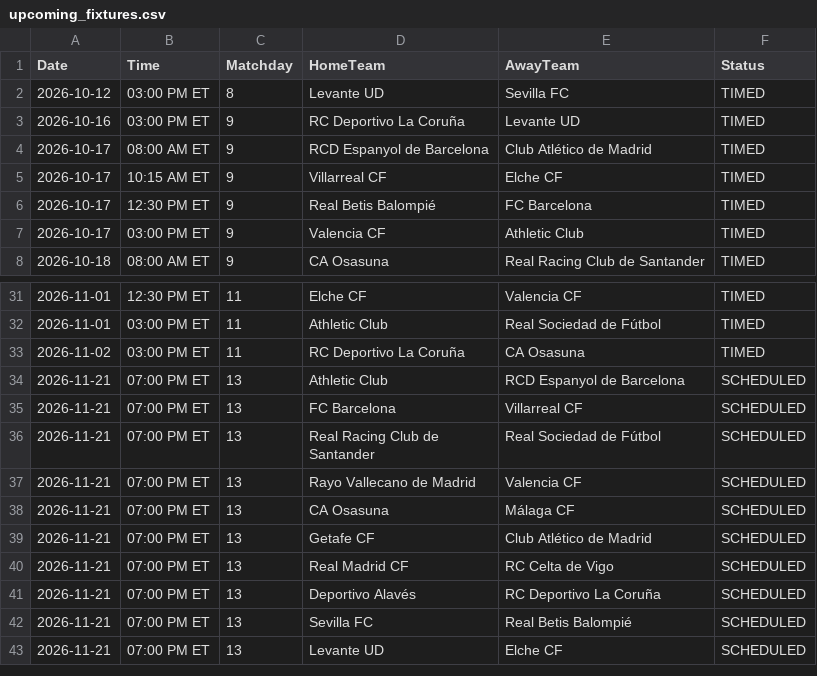
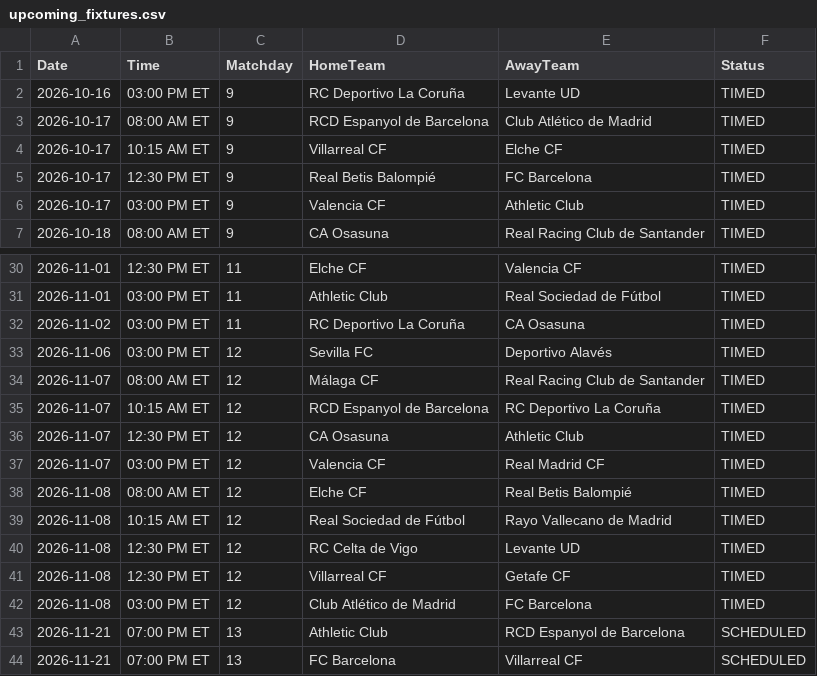
Before and after one commit to gmalbert/la-liga, a CSV file: data_files/upcoming_fixtures.csv, drawn as a sheet; only a part is shown, gaps mark what is left out; the shorter side is filled out with more unchanged rows; removed rows and columns are numbered as before the commit, all else as after; the diff names each change by its address in the sheet, - before the commit and + after, or states it on an @@ line.

```diff
--- a/data_files/upcoming_fixtures.csv
+++ b/data_files/upcoming_fixtures.csv
-row 2: 2026-10-12 | 03:00 PM ET | 8 | Levante UD | Sevilla FC | TIMED
+row 33: 2026-11-06 | 03:00 PM ET | 12 | Sevilla FC | Deportivo Alavés | TIMED
+row 34: 2026-11-07 | 08:00 AM ET | 12 | Málaga CF | Real Racing Club de Santander | TIMED
+row 35: 2026-11-07 | 10:15 AM ET | 12 | RCD Espanyol de Barcelona | RC Deportivo La Coruña | TIMED
+row 36: 2026-11-07 | 12:30 PM ET | 12 | CA Osasuna | Athletic Club | TIMED
+row 37: 2026-11-07 | 03:00 PM ET | 12 | Valencia CF | Real Madrid CF | TIMED
+row 38: 2026-11-08 | 08:00 AM ET | 12 | Elche CF | Real Betis Balompié | TIMED
+row 39: 2026-11-08 | 10:15 AM ET | 12 | Real Sociedad de Fútbol | Rayo Vallecano de Madrid | TIMED
+row 40: 2026-11-08 | 12:30 PM ET | 12 | RC Celta de Vigo | Levante UD | TIMED
+row 41: 2026-11-08 | 12:30 PM ET | 12 | Villarreal CF | Getafe CF | TIMED
+row 42: 2026-11-08 | 03:00 PM ET | 12 | Club Atlético de Madrid | FC Barcelona | TIMED
```
Also changed, not shown: data_files/predictions_log.csv, data_files/raw/match_weather.csv, 4 other files.
